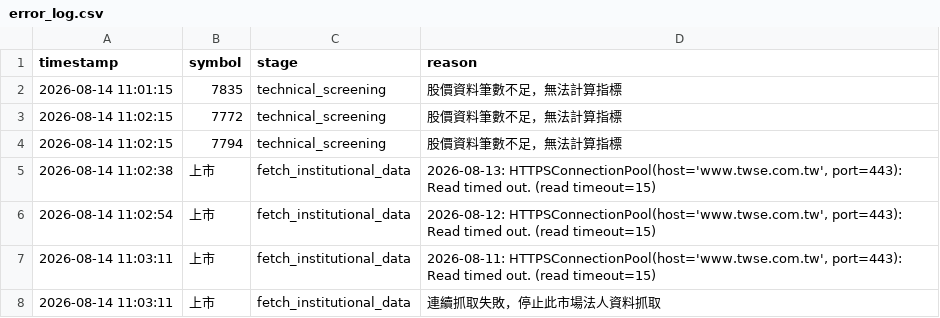
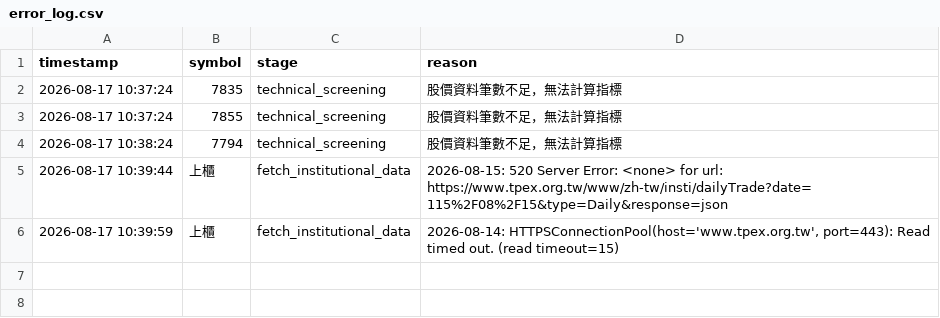
Before and after one commit to ScoppenLin/CandyTWStock, a CSV file: logs/error_log.csv, drawn as a sheet.

```diff
--- a/logs/error_log.csv
+++ b/logs/error_log.csv
@@ -1,8 +1,6 @@
 timestamp,symbol,stage,reason
-2026-08-14 11:01:15,7835,technical_screening,股價資料筆數不足，無法計算指標
-2026-08-14 11:02:15,7772,technical_screening,股價資料筆數不足，無法計算指標
-2026-08-14 11:02:15,7794,technical_screening,股價資料筆數不足，無法計算指標
-2026-08-14 11:02:38,上市,fetch_institutional_data,"2026-08-13: HTTPSConnectionPool(host='www.twse.com.tw', port=443): Read timed out. (read timeout=15)"
-2026-08-14 11:02:54,上市,fetch_institutional_data,"2026-08-12: HTTPSConnectionPool(host='www.twse.com.tw', port=443): Read timed out. (read timeout=15)"
-2026-08-14 11:03:11,上市,fetch_institutional_data,"2026-08-11: HTTPSConnectionPool(host='www.twse.com.tw', port=443): Read timed out. (read timeout=15)"
-2026-08-14 11:03:11,上市,fetch_institutional_data,連續抓取失敗，停止此市場法人資料抓取
+2026-08-17 10:37:24,7835,technical_screening,股價資料筆數不足，無法計算指標
+2026-08-17 10:37:24,7855,technical_screening,股價資料筆數不足，無法計算指標
+2026-08-17 10:38:24,7794,technical_screening,股價資料筆數不足，無法計算指標
+2026-08-17 10:39:44,上櫃,fetch_institutional_data,2026-08-15: 520 Server Error: <none> for url: https://www.tpex.org.tw/www/zh-tw/insti/dailyTrade?date=115%2F08%2F15&type=Daily&response=json
+2026-08-17 10:39:59,上櫃,fetch_institutional_data,"2026-08-14: HTTPSConnectionPool(host='www.tpex.org.tw', port=443): Read timed out. (read timeout=15)"
```
Also changed, not shown: output/screening_result.csv, 5 other files.
